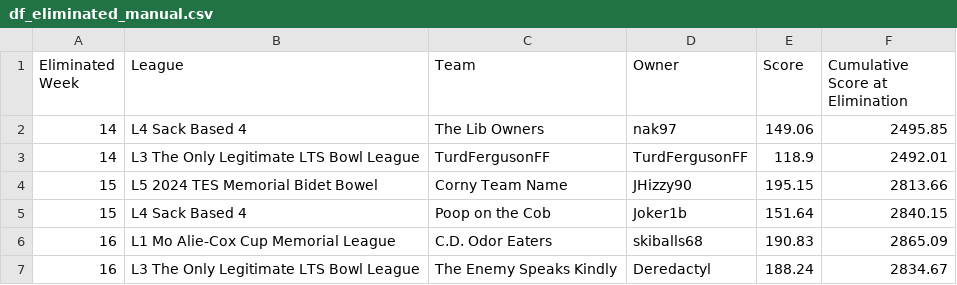
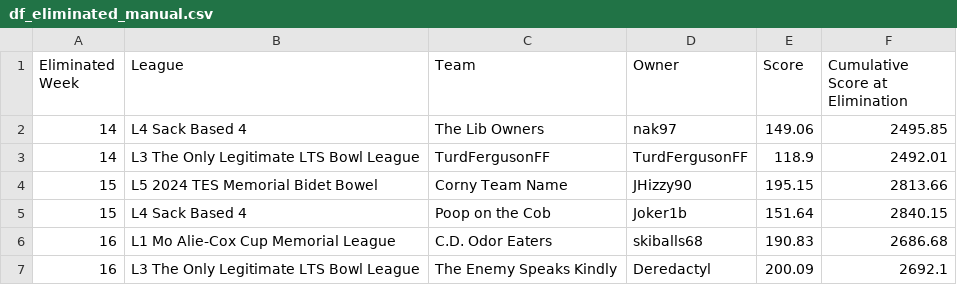
Before and after one commit to matthewdwood82/LTS-Bowl-2024, a CSV file: dat/df_eliminated_manual.csv, drawn as a sheet.

```diff
--- a/dat/df_eliminated_manual.csv
+++ b/dat/df_eliminated_manual.csv
@@ -5,3 +5,3 @@ Eliminated Week,League,Team,Owner,Score,Cumulative Score at Elimination
 15,L4 Sack Based 4,Poop on the Cob,Joker1b,151.64,2840.15
-16,L1 Mo Alie-Cox Cup Memorial League,C.D. Odor Eaters,skiballs68,190.83,2865.09
-16,L3 The Only Legitimate LTS Bowl League,The Enemy Speaks Kindly,Deredactyl,188.24,2834.67
+16,L1 Mo Alie-Cox Cup Memorial League,C.D. Odor Eaters,skiballs68,190.83,2686.68
+16,L3 The Only Legitimate LTS Bowl League,The Enemy Speaks Kindly,Deredactyl,200.09,2692.1
```
Also changed, not shown: dat/df_eliminated.csv, dat/df_survived.csv, 5 other files.
